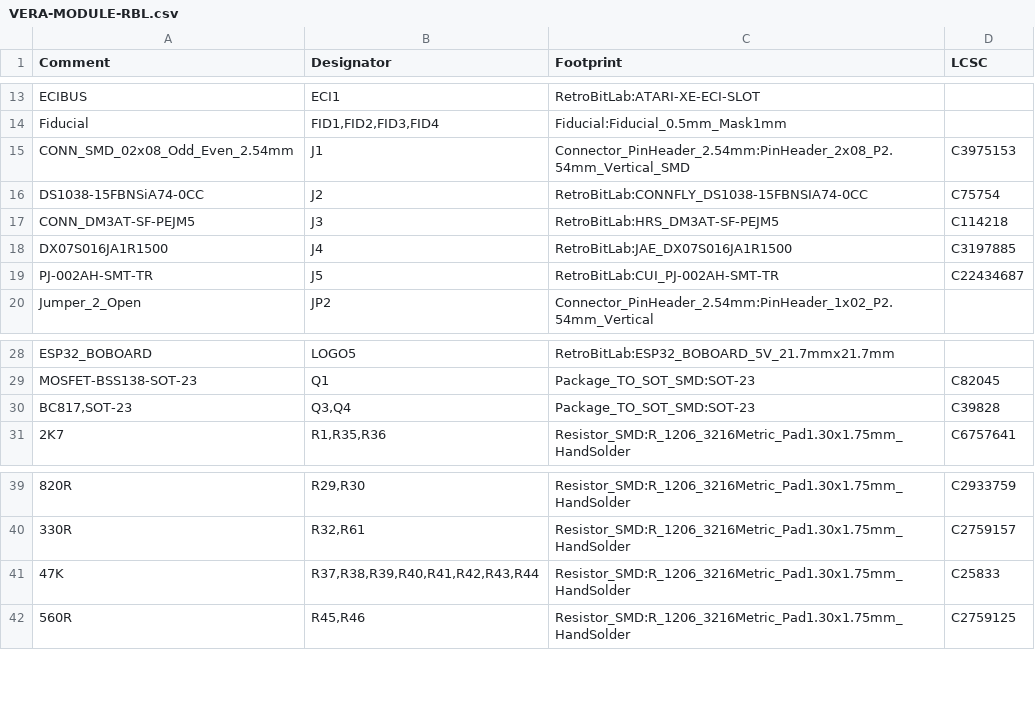
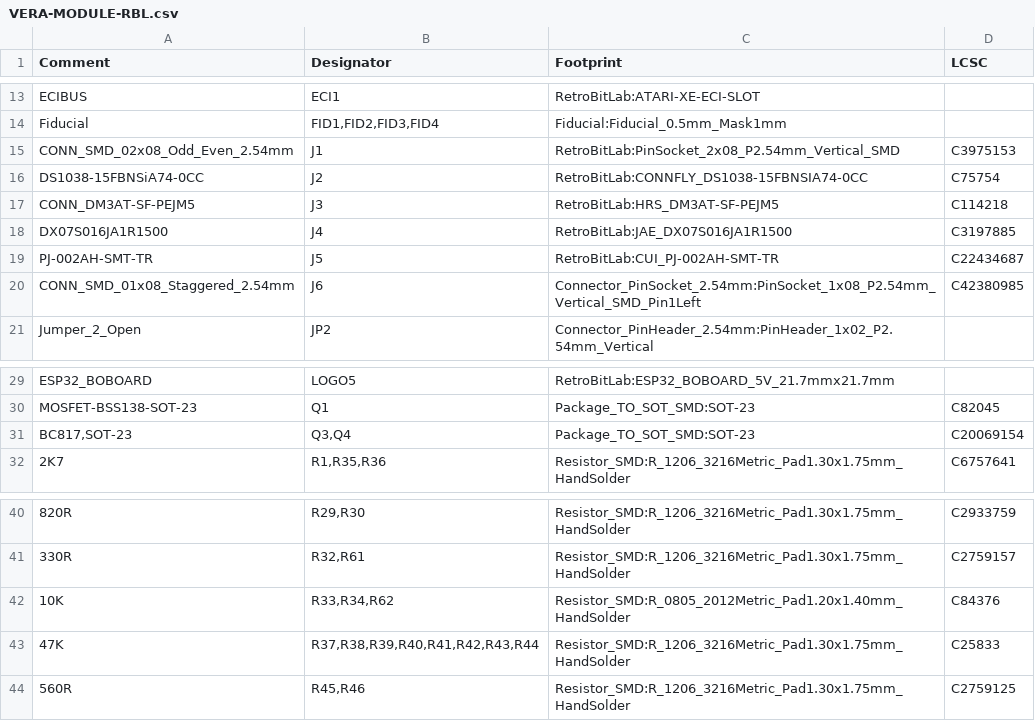
Before and after one commit to gianlucarenzi/Vera-Module-RBL-XE, a CSV file: VERA-MODULE-RBL.csv, drawn as a sheet; only a part is shown, gaps mark what is left out.

Commit message:
Added FPGA SPI programming header

```diff
--- a/VERA-MODULE-RBL.csv
+++ b/VERA-MODULE-RBL.csv
@@ -14,3 +14,3 @@ Comment,Designator,Footprint,LCSC
 "Fiducial","FID1,FID2,FID3,FID4","Fiducial:Fiducial_0.5mm_Mask1mm",""
-"CONN_SMD_02x08_Odd_Even_2.54mm","J1","Connector_PinHeader_2.54mm:PinHeader_2x08_P2.54mm_Vertical_SMD","C3975153"
+"CONN_SMD_02x08_Odd_Even_2.54mm","J1","RetroBitLab:PinSocket_2x08_P2.54mm_Vertical_SMD","C3975153"
 "DS1038-15FBNSiA74-0CC","J2","RetroBitLab:CONNFLY_DS1038-15FBNSIA74-0CC","C75754"
@@ -19,2 +19,3 @@ Comment,Designator,Footprint,LCSC
 "PJ-002AH-SMT-TR","J5","RetroBitLab:CUI_PJ-002AH-SMT-TR","C22434687"
+"CONN_SMD_01x08_Staggered_2.54mm","J6","Connector_PinSocket_2.54mm:PinSocket_1x08_P2.54mm_Vertical_SMD_Pin1Left","C42380985"
 "Jumper_2_Open","JP2","Connector_PinHeader_2.54mm:PinHeader_1x02_P2.54mm_Vertical",""
@@ -29,3 +30,3 @@ Comment,Designator,Footprint,LCSC
 "MOSFET-BSS138-SOT-23","Q1","Package_TO_SOT_SMD:SOT-23","C82045"
-"BC817,SOT-23","Q3,Q4","Package_TO_SOT_SMD:SOT-23","C39828"
+"BC817,SOT-23","Q3,Q4","Package_TO_SOT_SMD:SOT-23","C20069154"
 "2K7","R1,R35,R36","Resistor_SMD:R_1206_3216Metric_Pad1.30x1.75mm_HandSolder","C6757641"
@@ -40,2 +41,3 @@ Comment,Designator,Footprint,LCSC
 "330R","R32,R61","Resistor_SMD:R_1206_3216Metric_Pad1.30x1.75mm_HandSolder","C2759157"
+"10K","R33,R34,R62","Resistor_SMD:R_0805_2012Metric_Pad1.20x1.40mm_HandSolder","C84376"
 "47K","R37,R38,R39,R40,R41,R42,R43,R44","Resistor_SMD:R_1206_3216Metric_Pad1.30x1.75mm_HandSolder","C25833"
```
Also changed, not shown: VERA-MODULE-RBL-XE-v0.1a-JLCPCB-BOM.csv, VERA-MODULE-RBL-XE-v0.1a-JLCPCB-CPL.csv, 34 other files.
